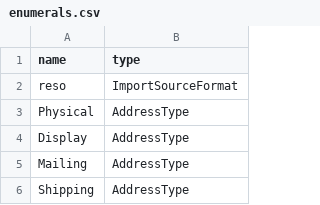
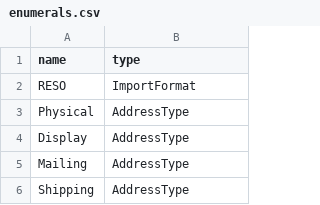
Before and after one commit to arcticleo/reso_syndication_legacy, a CSV file: lib/generators/reso/templates/enumerals.csv, drawn as a sheet; only a part is shown; removed rows and columns are numbered as before the commit, all else as after; the diff names each change by its address in the sheet, - before the commit and + after, or states it on an @@ line.

Commit message:
Add ImportFormat class to make adding additional imports easier. Closes #4

```diff
--- a/lib/generators/reso/templates/enumerals.csv
+++ b/lib/generators/reso/templates/enumerals.csv
-row 2: reso | ImportSourceFormat
+row 2: RESO | ImportFormat
```
Also changed, not shown: 5 other files.
